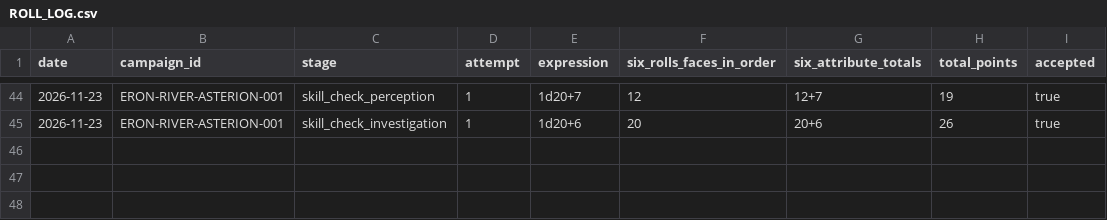
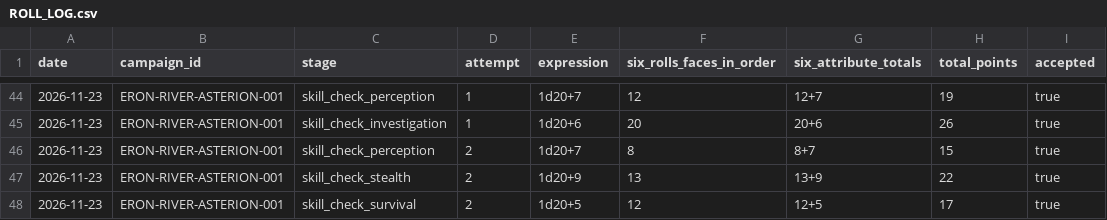
Before and after one commit to lucasonofresantos-ux/dnd-campanha, a CSV file: dice/ROLL_LOG.csv, drawn as a sheet; only a part is shown, gaps mark what is left out.

Commit message:
Registrar novas rolagens Percepcao 15, Furtividade 22, Sobrevivencia 17 Eron

```diff
--- a/dice/ROLL_LOG.csv
+++ b/dice/ROLL_LOG.csv
@@ -45 +45,4 @@ date,campaign_id,stage,attempt,expression,six_rolls_faces_in_order,six_attribute
 2026-11-23,ERON-RIVER-ASTERION-001,skill_check_investigation,1,1d20+6,20,"20+6",26,true
+2026-11-23,ERON-RIVER-ASTERION-001,skill_check_perception,2,1d20+7,8,"8+7",15,true
+2026-11-23,ERON-RIVER-ASTERION-001,skill_check_stealth,2,1d20+9,13,"13+9",22,true
+2026-11-23,ERON-RIVER-ASTERION-001,skill_check_survival,2,1d20+5,12,"12+5",17,true
```
